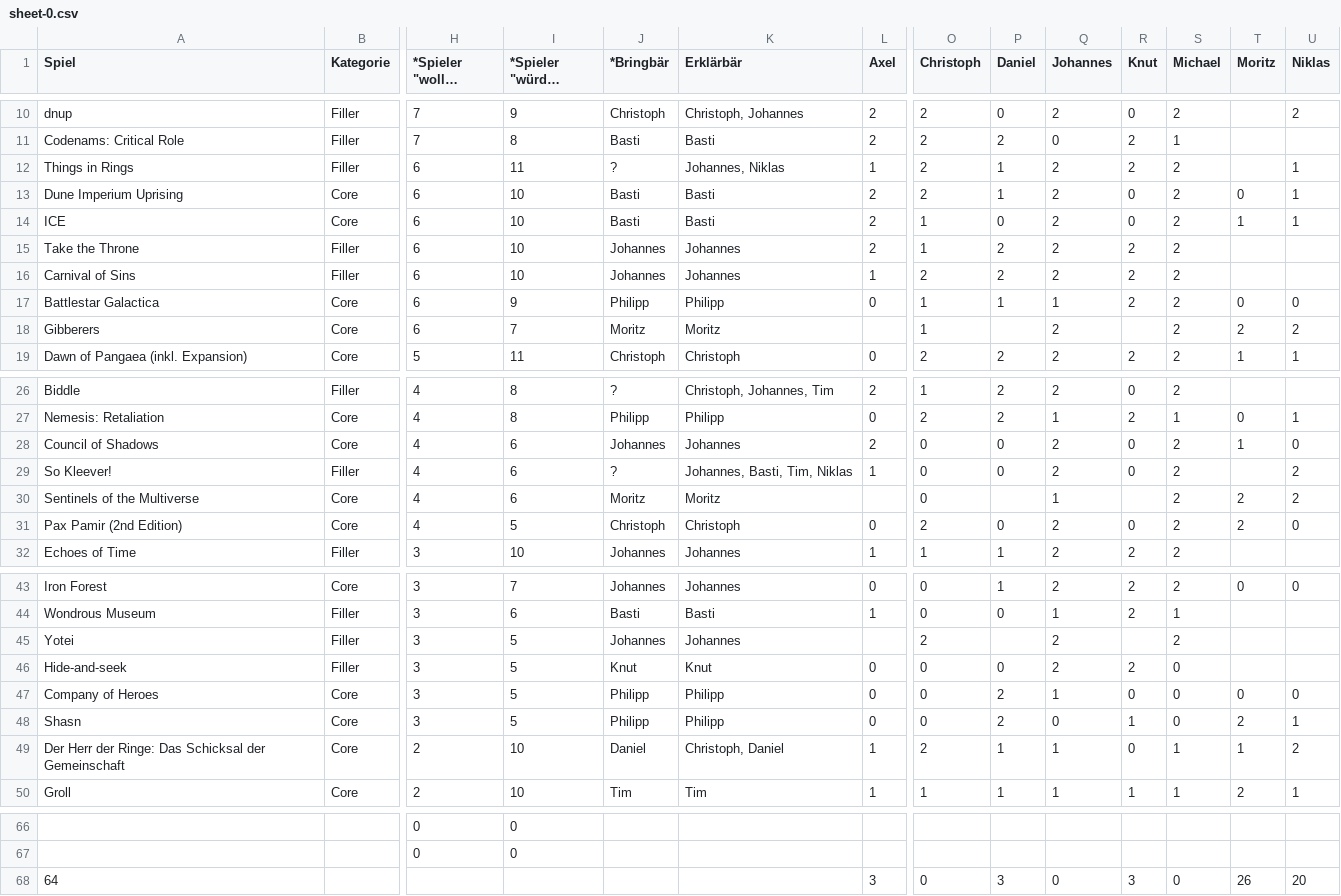
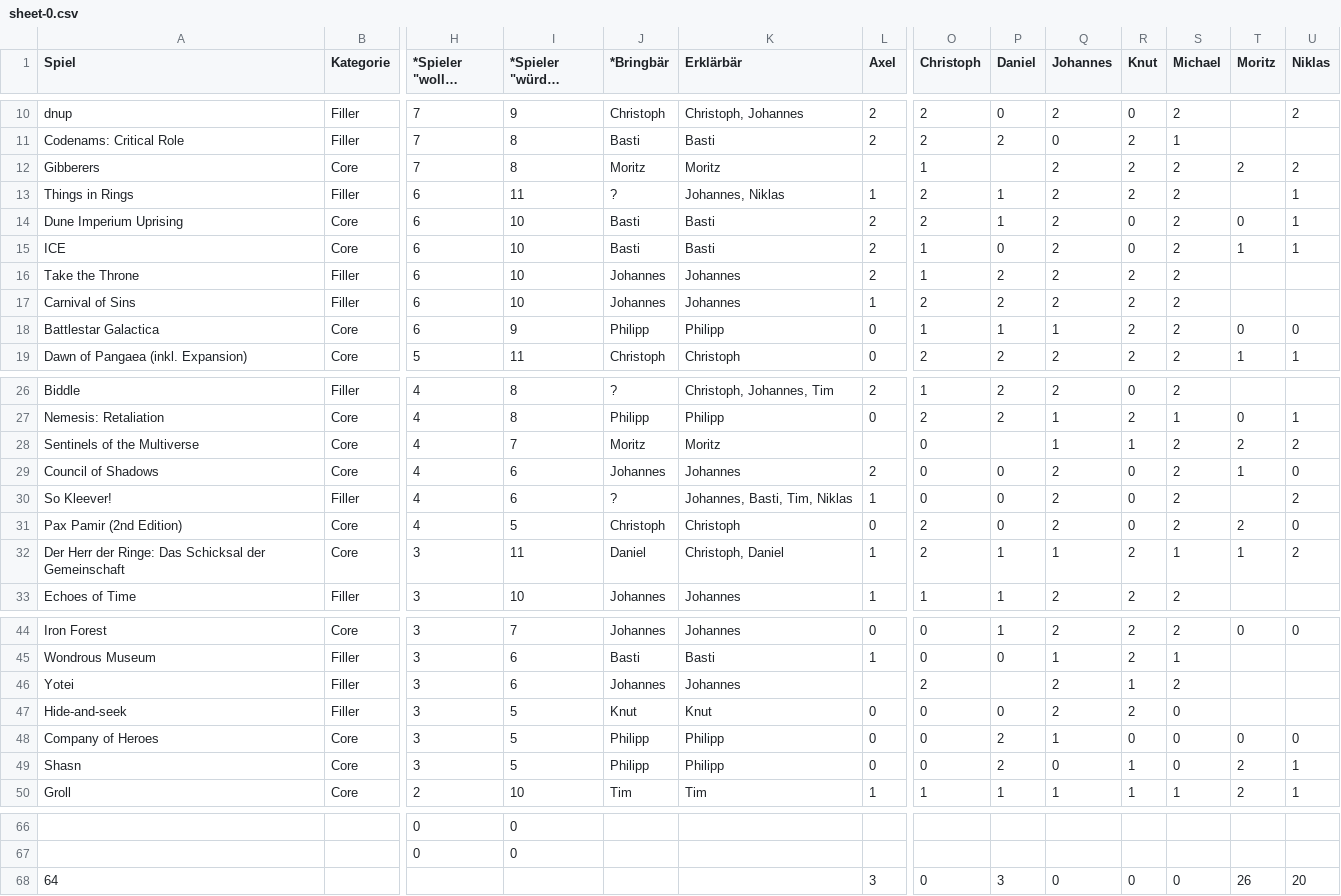
Before and after one commit to mfheimbach/board-game-tables, a CSV file: web/data/sheet-0.csv, drawn as a sheet; only a part is shown, gaps mark what is left out; long unchanged cells end in …; removed rows and columns are numbered as before the commit, all else as after; rows hold the shown columns only; the diff names each change by its address in the sheet, - before the commit and + after, or states it on an @@ line.

```diff
--- a/web/data/sheet-0.csv
+++ b/web/data/sheet-0.csv
+row 12: Gibberers | Core | 7 | 8 | Moritz | Moritz |  | 1 |  | 2 | 2 | 2 | 2 | 2
-row 18: Gibberers | Core | 6 | 7 | Moritz | Moritz |  | 1 |  | 2 |  | 2 | 2 | 2
+row 28: Sentinels of the Multiverse | Core | 4 | 7 | Moritz | Moritz |  | 0 |  | 1 | 1 | 2 | 2 | 2
-row 30: Sentinels of the Multiverse | Core | 4 | 6 | Moritz | Moritz |  | 0 |  | 1 |  | 2 | 2 | 2
+row 32: Der Herr der Ringe: Das Schicksal der Gemeinschaft | Core | 3 | 11 | Daniel | Christoph, Daniel | 1 | 2 | 1 | 1 | 2 | 1 | 1 | 2
-I46 (*Spieler "würden spielen"): 5
+I46 (*Spieler "würden spielen"): 6
-R46 (Knut): (empty)
+R46 (Knut): 1
-row 49: Der Herr der Ringe: Das Schicksal der Gemeinschaft | Core | 2 | 10 | Daniel | Christoph, Daniel | 1 | 2 | 1 | 1 | 0 | 1 | 1 | 2
-R68 (Knut): 3
+R68 (Knut): 0
```
Also changed, not shown: 2 other files.
